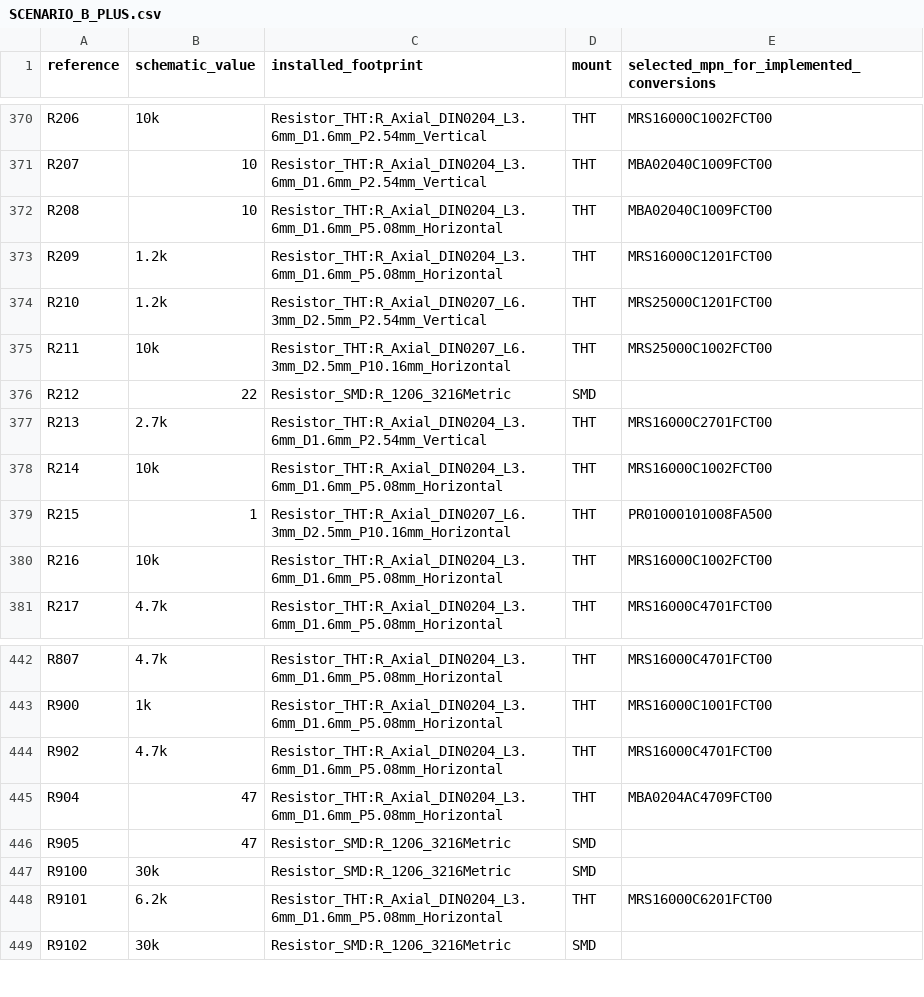
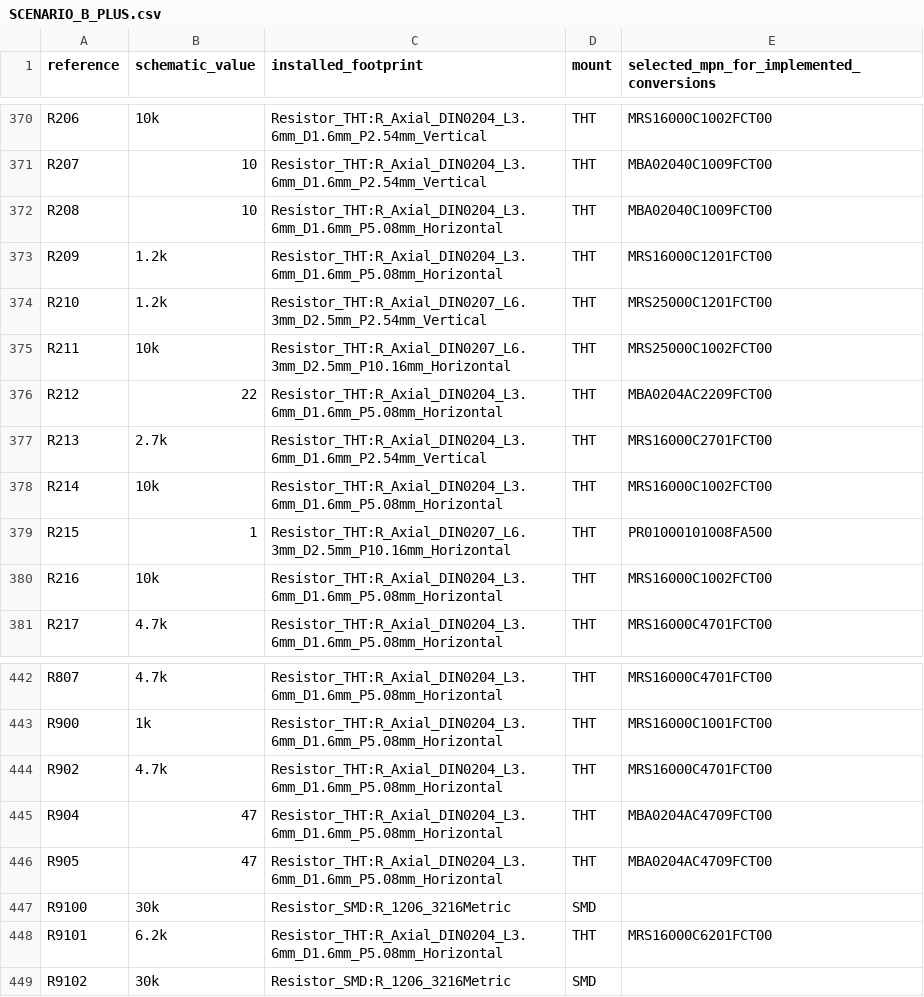
Before and after one commit to GregWinfield/Amiga-2000-EATX, a CSV file: BOM/SCENARIO_B_PLUS.csv, drawn as a sheet; only a part is shown, gaps mark what is left out.

```diff
--- a/BOM/SCENARIO_B_PLUS.csv
+++ b/BOM/SCENARIO_B_PLUS.csv
@@ -375,3 +375,3 @@ R210,1.2k,Resistor_THT:R_Axial_DIN0207_L6.3mm_D2.5mm_P2.54mm_Vertical,THT,MRS250
 R211,10k,Resistor_THT:R_Axial_DIN0207_L6.3mm_D2.5mm_P10.16mm_Horizontal,THT,MRS25000C1002FCT00
-R212,22,Resistor_SMD:R_1206_3216Metric,SMD,
+R212,22,Resistor_THT:R_Axial_DIN0204_L3.6mm_D1.6mm_P5.08mm_Horizontal,THT,MBA0204AC2209FCT00
 R213,2.7k,Resistor_THT:R_Axial_DIN0204_L3.6mm_D1.6mm_P2.54mm_Vertical,THT,MRS16000C2701FCT00
@@ -445,3 +445,3 @@ R902,4.7k,Resistor_THT:R_Axial_DIN0204_L3.6mm_D1.6mm_P5.08mm_Horizontal,THT,MRS1
 R904,47,Resistor_THT:R_Axial_DIN0204_L3.6mm_D1.6mm_P5.08mm_Horizontal,THT,MBA0204AC4709FCT00
-R905,47,Resistor_SMD:R_1206_3216Metric,SMD,
+R905,47,Resistor_THT:R_Axial_DIN0204_L3.6mm_D1.6mm_P5.08mm_Horizontal,THT,MBA0204AC4709FCT00
 R9100,30k,Resistor_SMD:R_1206_3216Metric,SMD,
```
Also changed, not shown: audit/rev62/bplus-components.csv, 15 other files.
